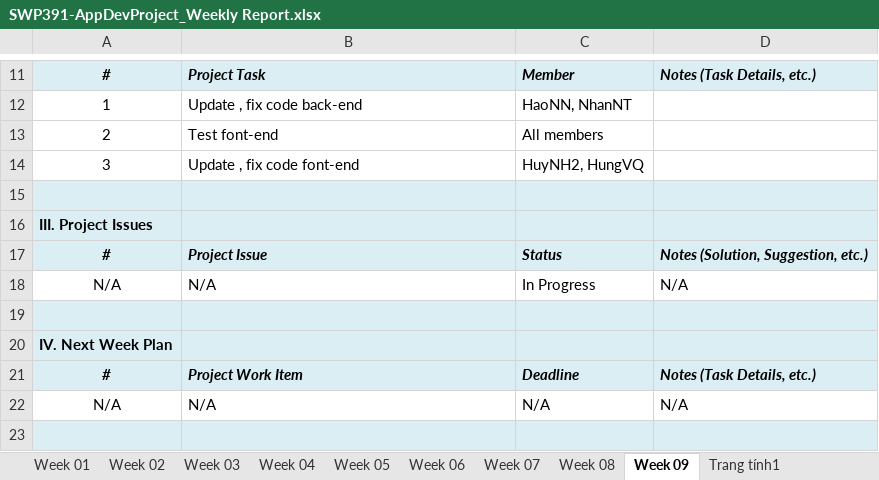
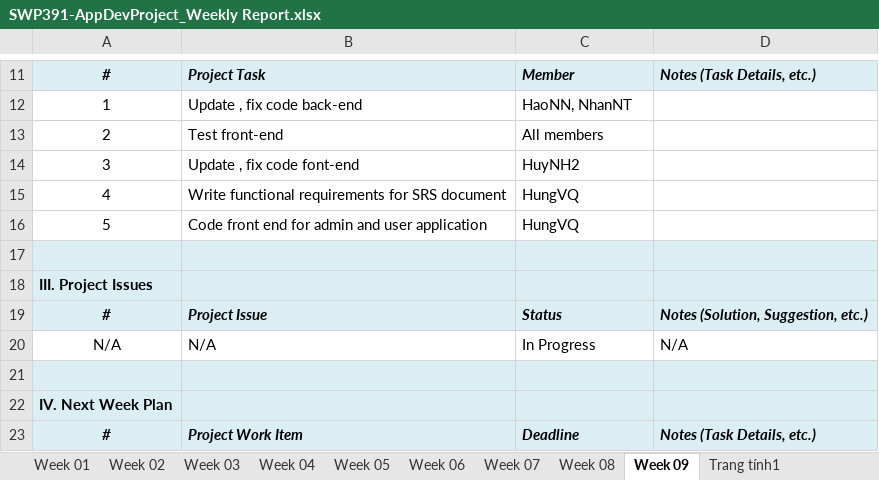
Before and after one commit to SWP391-Group-1/document, an Excel workbook: SWP391-AppDevProject_Weekly Report.xlsx, sheet Week 09, drawn as a sheet; only a part is shown, gaps mark what is left out; the shorter side is filled out with more unchanged rows; values as stored, in another font and other column widths than the file's, no borders; charts and pictures not drawn; the diff names each change by its address in the sheet, - before the commit and + after, or states it on an @@ line.

Commit message:
Update srs, weekly report, and db script

```diff
--- a/SWP391-AppDevProject_Weekly Report.xlsx (sheet Week 09)
+++ b/SWP391-AppDevProject_Weekly Report.xlsx (sheet Week 09)
-B13: Test font-end
+B13: Test front-end
-C14: HuyNH2, HungVQ
+C14: HuyNH2
+row 15: 4 | Write functional requirements for SRS document | HungVQ
+row 16: 5 | Code front end for admin and user application | HungVQ
```
Also changed, not shown: sheet Week 08, sheet Week 07, sheet Week 06, sheet Week 05, 2 other files.
